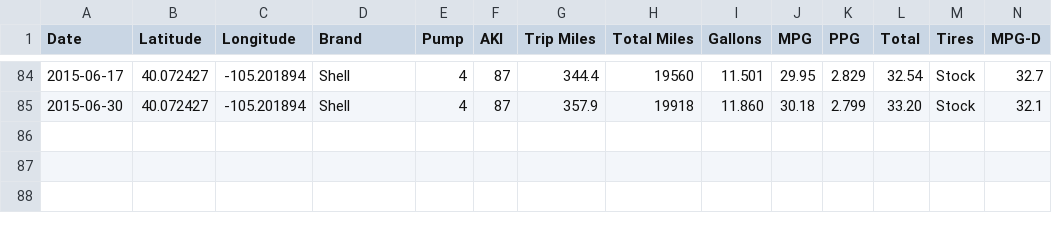
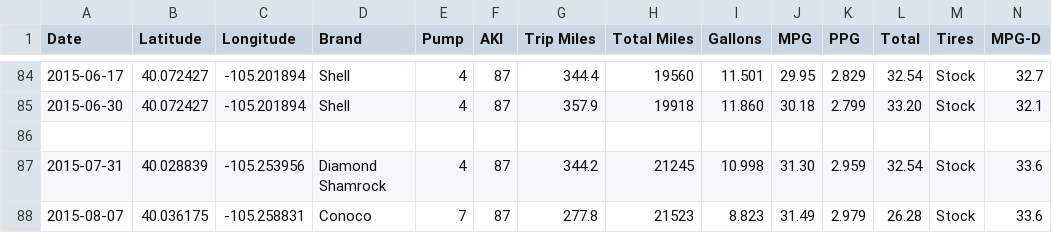
Before and after one commit to DeltaP/mileage, a CSV file: mpg.csv, drawn as a sheet; only a part is shown, gaps mark what is left out; rows hold the shown columns only; the diff names each change by its address in the sheet, - before the commit and + after, or states it on an @@ line.

Commit message:
added data

```diff
--- a/mpg.csv
+++ b/mpg.csv
+row 86: (empty)
+row 87: 2015-07-31 | 40.028839 | -105.253956 | Diamond Shamrock | 4 | 87 | 344.2 | 21245 | 10.998 | 31.30 | 2.959 | 32.54 | Stock | 33.6
+row 88: 2015-08-07 | 40.036175 | -105.258831 | Conoco | 7 | 87 | 277.8 | 21523 | 8.823 | 31.49 | 2.979 | 26.28 | Stock | 33.6
```
Also changed, not shown: 3 other files.
